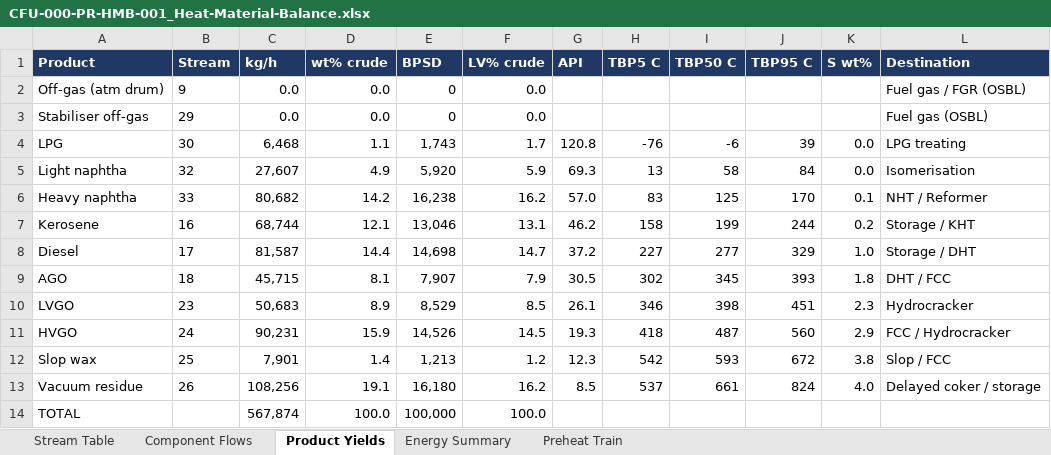
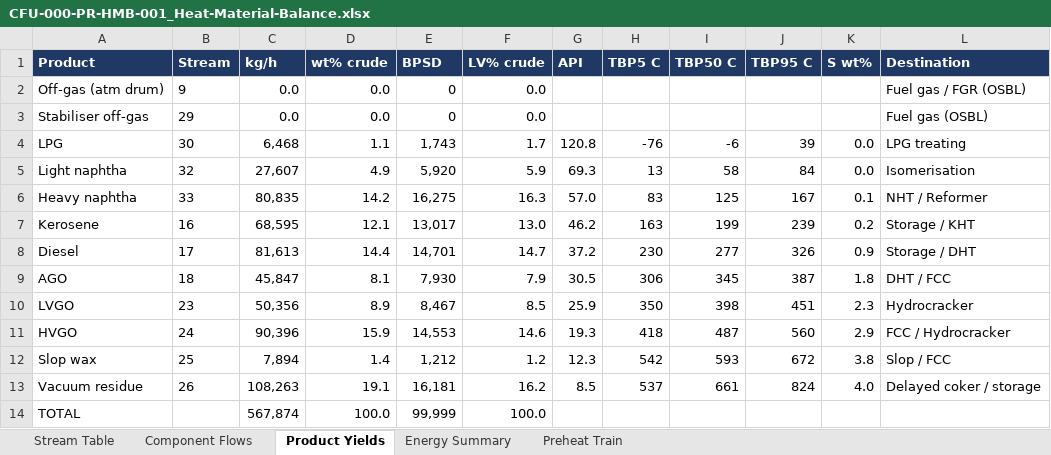
Before and after one commit to thowd223/crude-fractionator, an Excel workbook: deliverables/00-basis/CFU-000-PR-HMB-001_Heat-Material-Balance.xlsx, sheet Product Yields, drawn as a sheet; values as stored, in another font and other column widths than the file's, no borders; the diff names each change by its address in the sheet, - before the commit and + after, or states it on an @@ line.

```diff
--- a/deliverables/00-basis/CFU-000-PR-HMB-001_Heat-Material-Balance.xlsx (sheet Product Yields)
+++ b/deliverables/00-basis/CFU-000-PR-HMB-001_Heat-Material-Balance.xlsx (sheet Product Yields)
-C6 (kg/h): 80,682
+C6 (kg/h): 80,835
-E6 (BPSD): 16,238
+E6 (BPSD): 16,275
-F6 (LV% crude): 16.2
+F6 (LV% crude): 16.3
-J6 (TBP95 C): 170
+J6 (TBP95 C): 167
-C7 (kg/h): 68,744
+C7 (kg/h): 68,595
-E7 (BPSD): 13,046
+E7 (BPSD): 13,017
-F7 (LV% crude): 13.1
+F7 (LV% crude): 13.0
-H7 (TBP5 C): 158
+H7 (TBP5 C): 163
-J7 (TBP95 C): 244
+J7 (TBP95 C): 239
-C8 (kg/h): 81,587
+C8 (kg/h): 81,613
-E8 (BPSD): 14,698
+E8 (BPSD): 14,701
-H8 (TBP5 C): 227
+H8 (TBP5 C): 230
-J8 (TBP95 C): 329
+J8 (TBP95 C): 326
-K8 (S wt%): 1.0
+K8 (S wt%): 0.9
-C9 (kg/h): 45,715
+C9 (kg/h): 45,847
-E9 (BPSD): 7,907
+E9 (BPSD): 7,930
-H9 (TBP5 C): 302
+H9 (TBP5 C): 306
-J9 (TBP95 C): 393
+J9 (TBP95 C): 387
-C10 (kg/h): 50,683
+C10 (kg/h): 50,356
-E10 (BPSD): 8,529
+E10 (BPSD): 8,467
-G10 (API): 26.1
+G10 (API): 25.9
-H10 (TBP5 C): 346
+H10 (TBP5 C): 350
-C11 (kg/h): 90,231
+C11 (kg/h): 90,396
-E11 (BPSD): 14,526
+E11 (BPSD): 14,553
-F11 (LV% crude): 14.5
+F11 (LV% crude): 14.6
-C12 (kg/h): 7,901
+C12 (kg/h): 7,894
-E12 (BPSD): 1,213
+E12 (BPSD): 1,212
-C13 (kg/h): 108,256
+C13 (kg/h): 108,263
-E13 (BPSD): 16,180
+E13 (BPSD): 16,181
-E14 (BPSD): 100,000
+E14 (BPSD): 99,999
```
Also changed, not shown: sheet Component Flows, sheet Stream Table, sheet Preheat Train, sheet Energy Summary, 18 other files.
